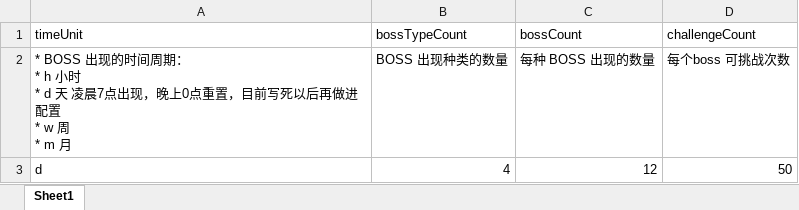
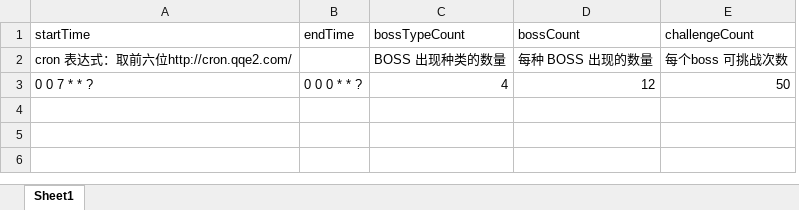
Before and after one commit to jiawengu/wendao-1, an Excel workbook: xls_config/xlsx/SuperBossCfg.xlsx, sheet Sheet1, drawn as a sheet; values as stored, in another font and other column widths than the file's, no borders; removed rows and columns are numbered as before the commit, all else as after; ↵ is a line break in a cell; the diff names each change by its address in the sheet, - before the commit and + after, or states it on an @@ line.

```diff
--- a/xls_config/xlsx/SuperBossCfg.xlsx (sheet Sheet1)
+++ b/xls_config/xlsx/SuperBossCfg.xlsx (sheet Sheet1)
-column A (timeUnit), rows 2-3: * BOSS 出现的时间周期： ↵ * h 小时 ↵ * d 天 凌晨7点出现，晚上0点重置，目前写死以后再做进配置 ↵ * w 周 ↵ * m 月 | d
+column A (startTime), rows 2-3: cron 表达式：取前六位http://cron.qqe2.com/ | 0 0 7 * * ?
+column B (endTime), row 3: 0 0 0 * * ?
```
Also changed, not shown: 24 other files.
